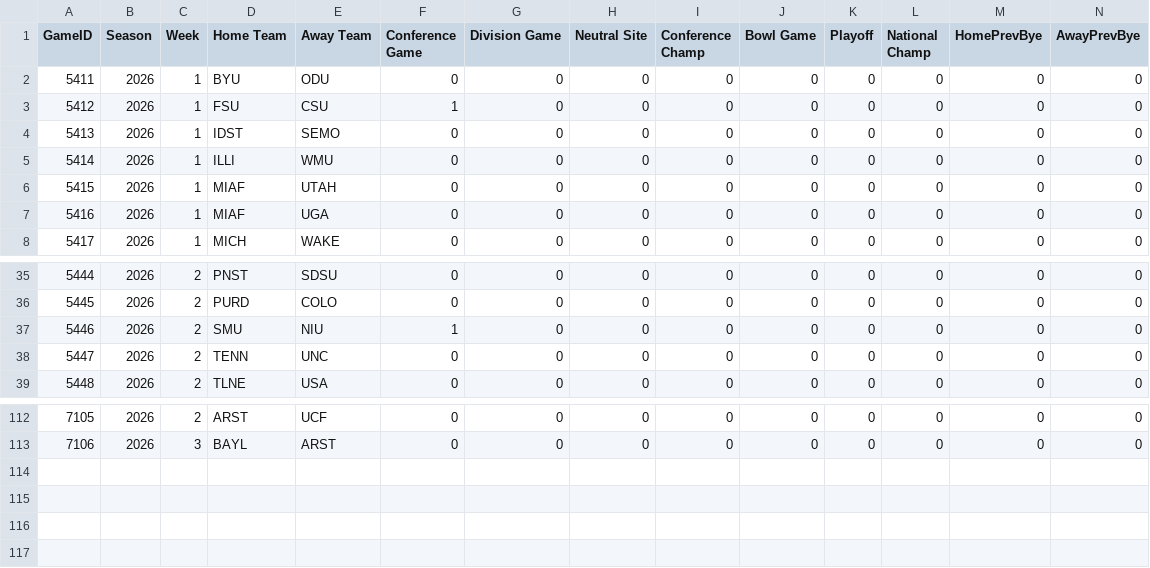
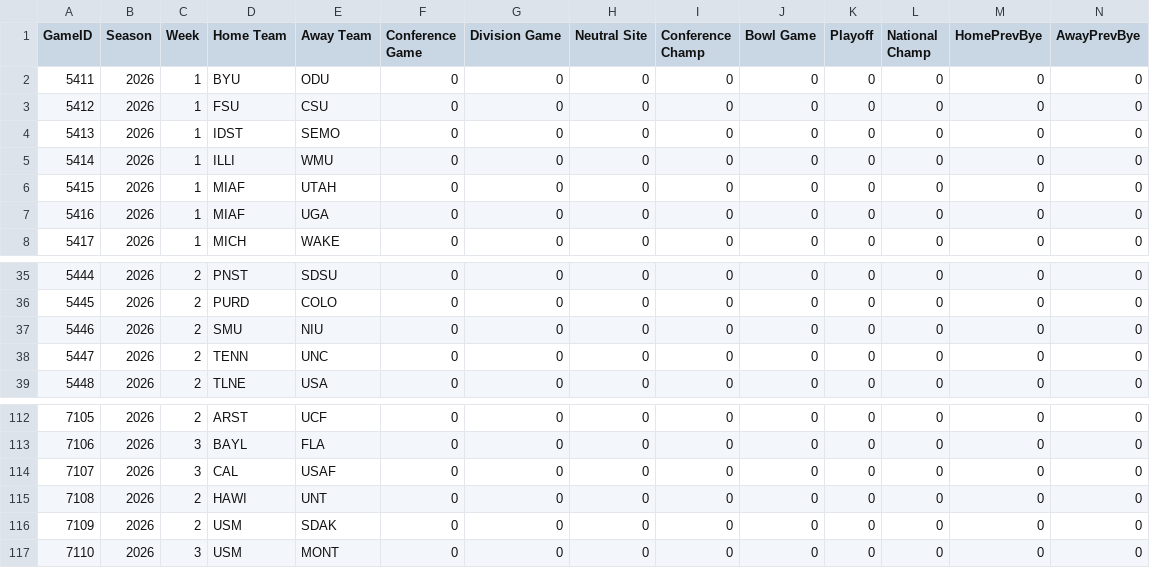
Before and after one commit to CalebRose/SimFBA, a CSV file: data/2026/2026_cfb_games_preseason.csv, drawn as a sheet; only a part is shown, gaps mark what is left out; rows hold the shown columns only; the diff covers the shown part only; the diff names each change by its address in the sheet, - before the commit and + after, or states it on an @@ line.

```diff
--- a/data/2026/2026_cfb_games_preseason.csv
+++ b/data/2026/2026_cfb_games_preseason.csv
-F3 (Conference Game): 1
+F3 (Conference Game): 0
-F37 (Conference Game): 1
+F37 (Conference Game): 0
-E113 (Away Team): ARST
+E113 (Away Team): FLA
+row 114: 7107 | 2026 | 3 | CAL | USAF | 0 | 0 | 0 | 0 | 0 | 0 | 0 | 0 | 0
+row 115: 7108 | 2026 | 2 | HAWI | UNT | 0 | 0 | 0 | 0 | 0 | 0 | 0 | 0 | 0
+row 116: 7109 | 2026 | 2 | USM | SDAK | 0 | 0 | 0 | 0 | 0 | 0 | 0 | 0 | 0
+row 117: 7110 | 2026 | 3 | USM | MONT | 0 | 0 | 0 | 0 | 0 | 0 | 0 | 0 | 0
```
Also changed, not shown: 37 edited cells elsewhere in this file, 5 other files.
